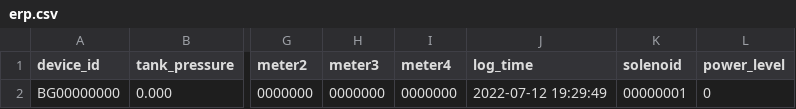
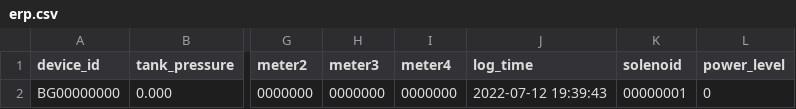
Before and after one commit to lifemedlink/csv, a CSV file: erp.csv, drawn as a sheet; only a part is shown, gaps mark what is left out; the diff names each change by its address in the sheet, - before the commit and + after, or states it on an @@ line.

Commit message:
erp file on 2022-07-12 14:10:01

```diff
--- a/erp.csv
+++ b/erp.csv
-J2 (log_time): 2022-07-12 19:29:49
+J2 (log_time): 2022-07-12 19:39:43
```
